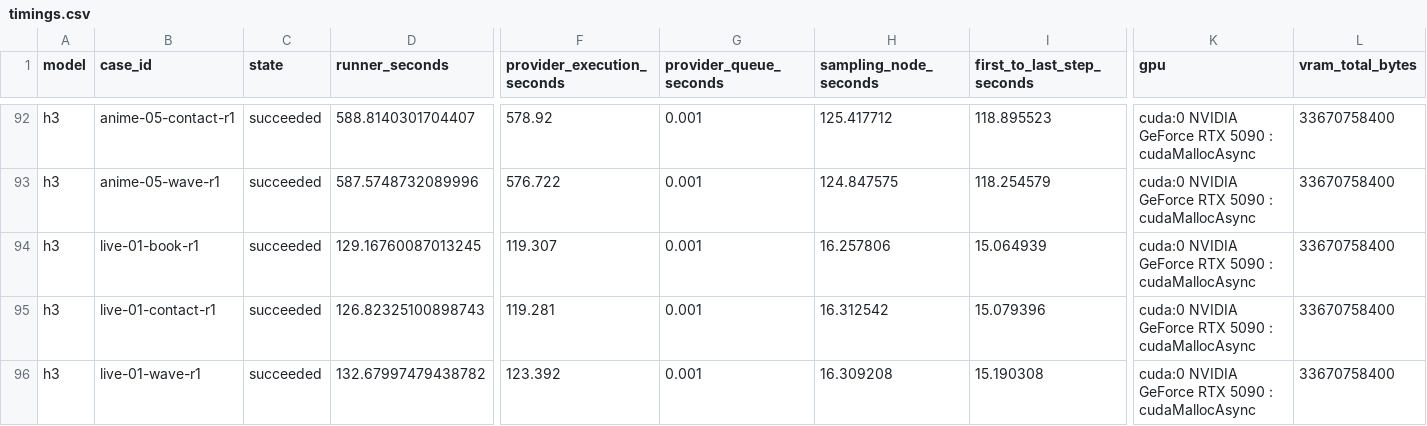
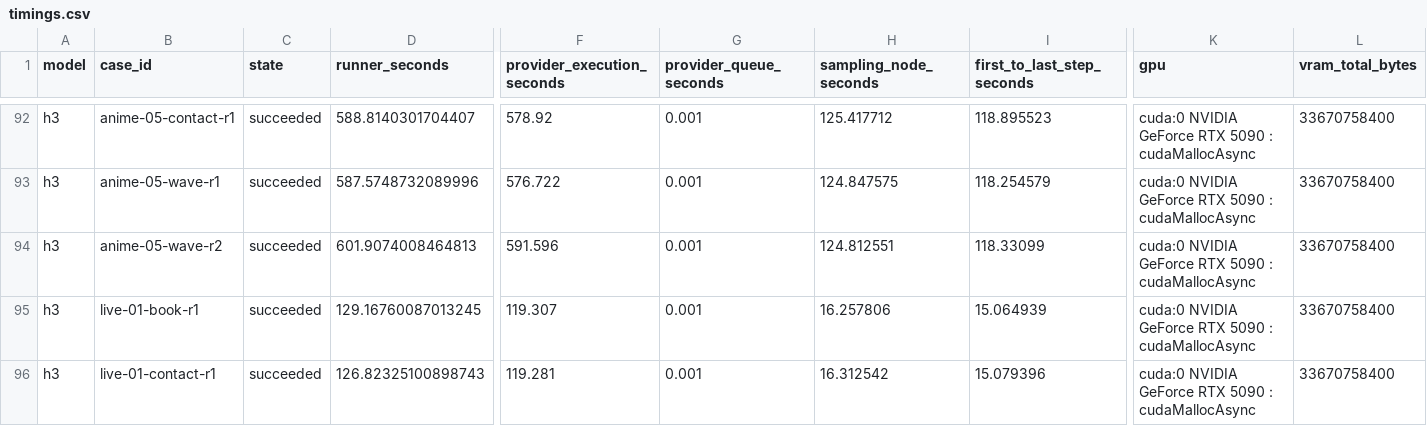
Before and after one commit to Aidenzich/road-to-master, a CSV file: spikes/assets/multichar-reference-20260913/timings.csv, drawn as a sheet; only a part is shown, gaps mark what is left out; the shorter side is filled out with more unchanged rows; rows hold the shown columns only; the diff names each change by its address in the sheet, - before the commit and + after, or states it on an @@ line.

```diff
--- a/spikes/assets/multichar-reference-20260913/timings.csv
+++ b/spikes/assets/multichar-reference-20260913/timings.csv
+row 94: h3 | anime-05-wave-r2 | succeeded | 601.9074008464813 | 591.596 | 0.001 | 124.812551 | 118.33099 | cuda:0 NVIDIA GeForce RTX 5090 : cudaMallocAsync | 33670758400
```
Also changed, not shown: spikes/assets/multichar-reference-20260913/results.csv, 18 other files.
